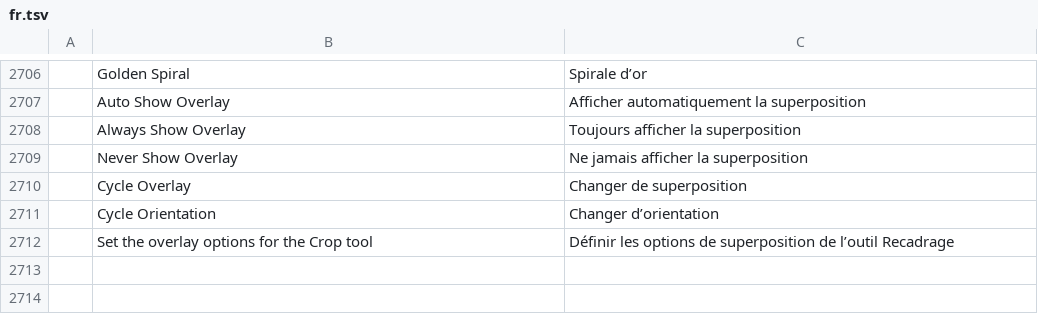
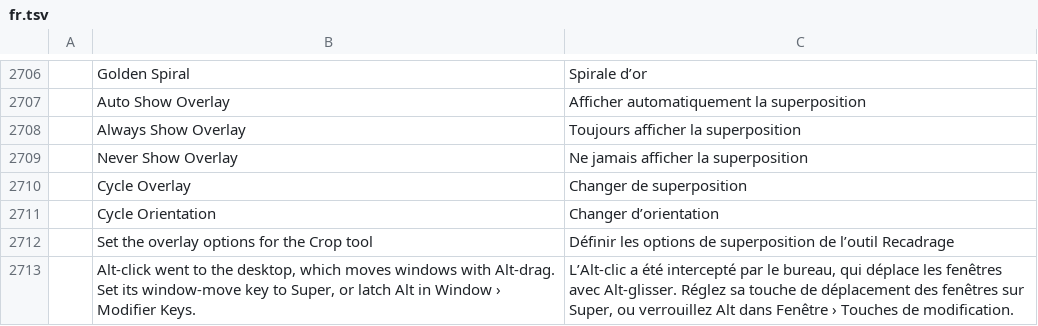
Before and after one commit to salim-studio/photosweet, a TSV file: crates/ui-egui/src/i18n/fr.tsv, drawn as a sheet; only a part is shown, gaps mark what is left out; the diff names each change by its address in the sheet, - before the commit and + after, or states it on an @@ line.

```diff
--- a/crates/ui-egui/src/i18n/fr.tsv
+++ b/crates/ui-egui/src/i18n/fr.tsv
+row 2713:  | Alt-click went to the desktop, which moves windows with Alt-drag. Set its window-move key to Super, or latch Alt in Window › Modifier Keys. | L’Alt-clic a été intercepté par le bureau, qui déplace les fenêtres avec Alt-glisser. Réglez sa touche de déplacement des fenêtres sur Super, ou verrouillez Alt dans Fenêtre › Touches de modification.
```
Also changed, not shown: crates/ui-egui/src/i18n/el.tsv, crates/ui-egui/src/i18n/ja.tsv, 17 other files.
